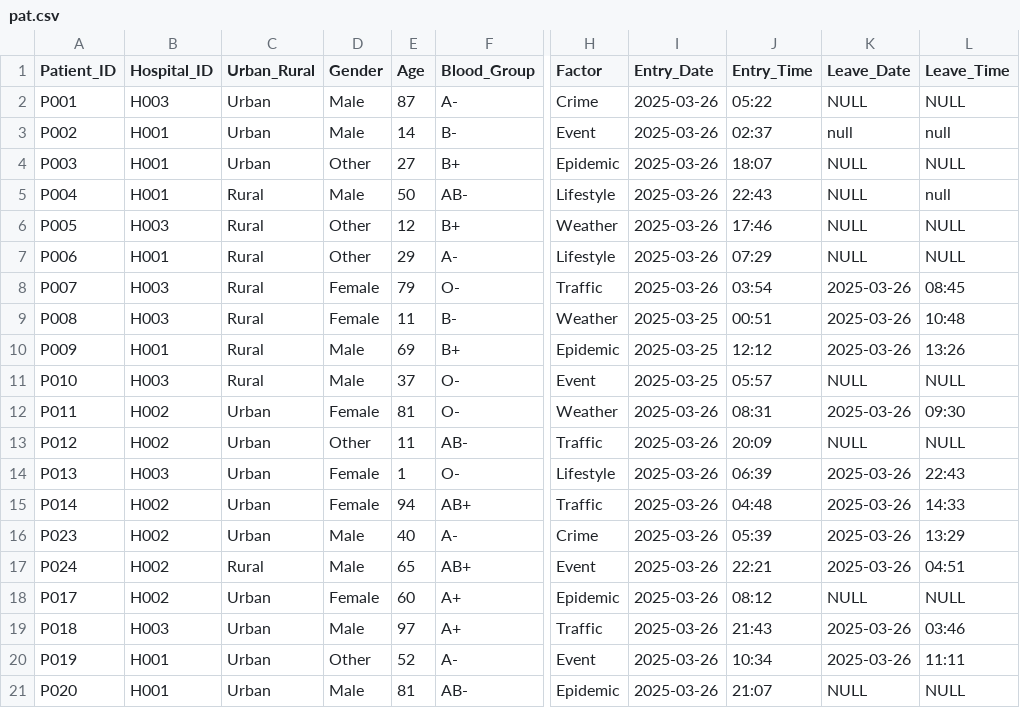
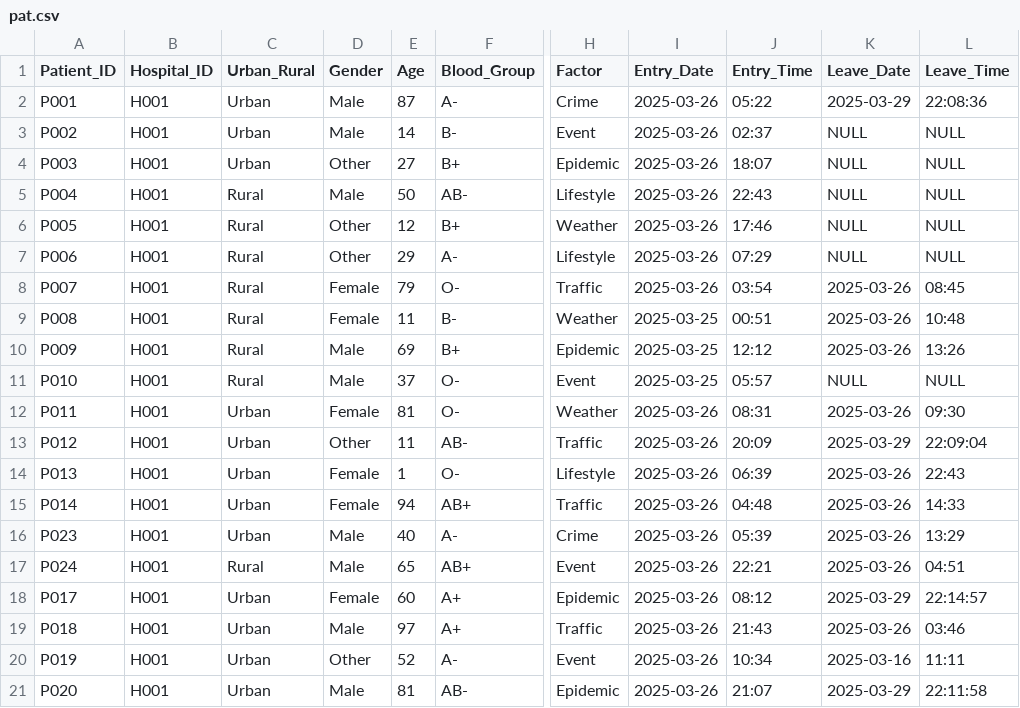
Before and after one commit to Gopika-3747/smart-er2, a CSV file: count/pat.csv, drawn as a sheet; only a part is shown, gaps mark what is left out; the diff names each change by its address in the sheet, - before the commit and + after, or states it on an @@ line.

```diff
--- a/count/pat.csv
+++ b/count/pat.csv
-B2 (Hospital_ID): H003
+B2 (Hospital_ID): H001
-K2 (Leave_Date): NULL
+K2 (Leave_Date): 2025-03-29
-L2 (Leave_Time): NULL
+L2 (Leave_Time): 22:08:36
-K3 (Leave_Date): null
+K3 (Leave_Date): NULL
-L3 (Leave_Time): null
+L3 (Leave_Time): NULL
-L5 (Leave_Time): null
+L5 (Leave_Time): NULL
-B6 (Hospital_ID): H003
+B6 (Hospital_ID): H001
-B8:B9 (Hospital_ID): H003
+B8:B9 (Hospital_ID): H001
-B11 (Hospital_ID): H003
+B11 (Hospital_ID): H001
-B12:B13 (Hospital_ID): H002
+B12:B13 (Hospital_ID): H001
-K13 (Leave_Date): NULL
+K13 (Leave_Date): 2025-03-29
-L13 (Leave_Time): NULL
+L13 (Leave_Time): 22:09:04
-B14 (Hospital_ID): H003
+B14 (Hospital_ID): H001
-B15:B18 (Hospital_ID): H002
+B15:B18 (Hospital_ID): H001
-K18 (Leave_Date): NULL
+K18 (Leave_Date): 2025-03-29
-L18 (Leave_Time): NULL
+L18 (Leave_Time): 22:14:57
-B19 (Hospital_ID): H003
+B19 (Hospital_ID): H001
-K20 (Leave_Date): 2025-03-26
+K20 (Leave_Date): 2025-03-16
-K21 (Leave_Date): NULL
+K21 (Leave_Date): 2025-03-29
-L21 (Leave_Time): NULL
+L21 (Leave_Time): 22:11:58
```
Also changed, not shown: count/list.csv, 6 other files.
